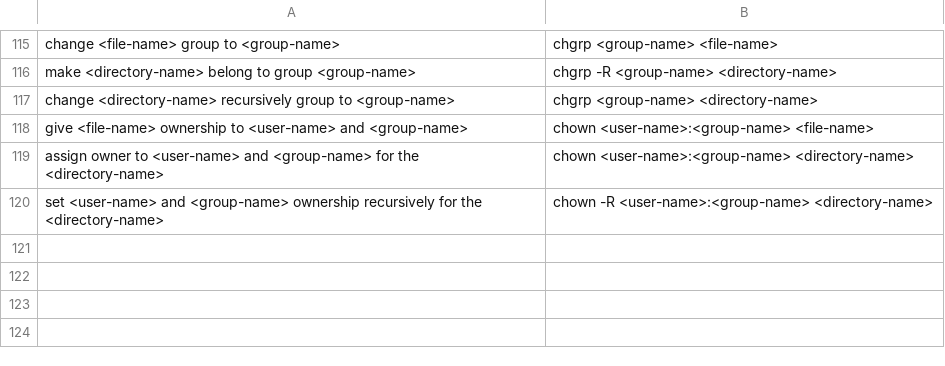
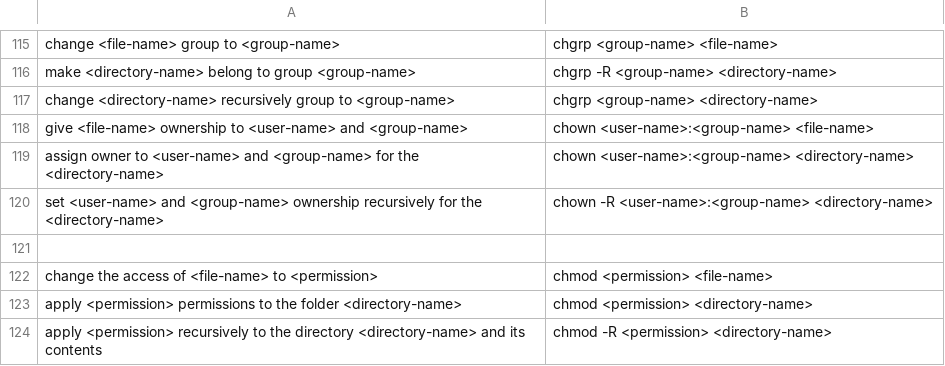
Before and after one commit to Esakkinathan/smart-assistant, a CSV file: renewd-data-set/file-management/validation-data.csv, drawn as a sheet; only a part is shown, gaps mark what is left out.

```diff
--- a/renewd-data-set/file-management/validation-data.csv
+++ b/renewd-data-set/file-management/validation-data.csv
@@ -120 +120,5 @@ assign owner to <user-name> and <group-name> for the <directory-name>,chown <use
 set <user-name> and <group-name> ownership recursively for the <directory-name>,chown -R <user-name>:<group-name> <directory-name>
+
+change the access of <file-name> to <permission>,chmod <permission> <file-name>
+apply <permission> permissions to the folder <directory-name>,chmod <permission> <directory-name>
+apply <permission> recursively to the directory <directory-name> and its contents,chmod -R <permission> <directory-name>
```
Also changed, not shown: renewd-data-set/file-management/testing-data.csv, renewd-data-set/file-management/training-data.csv.
